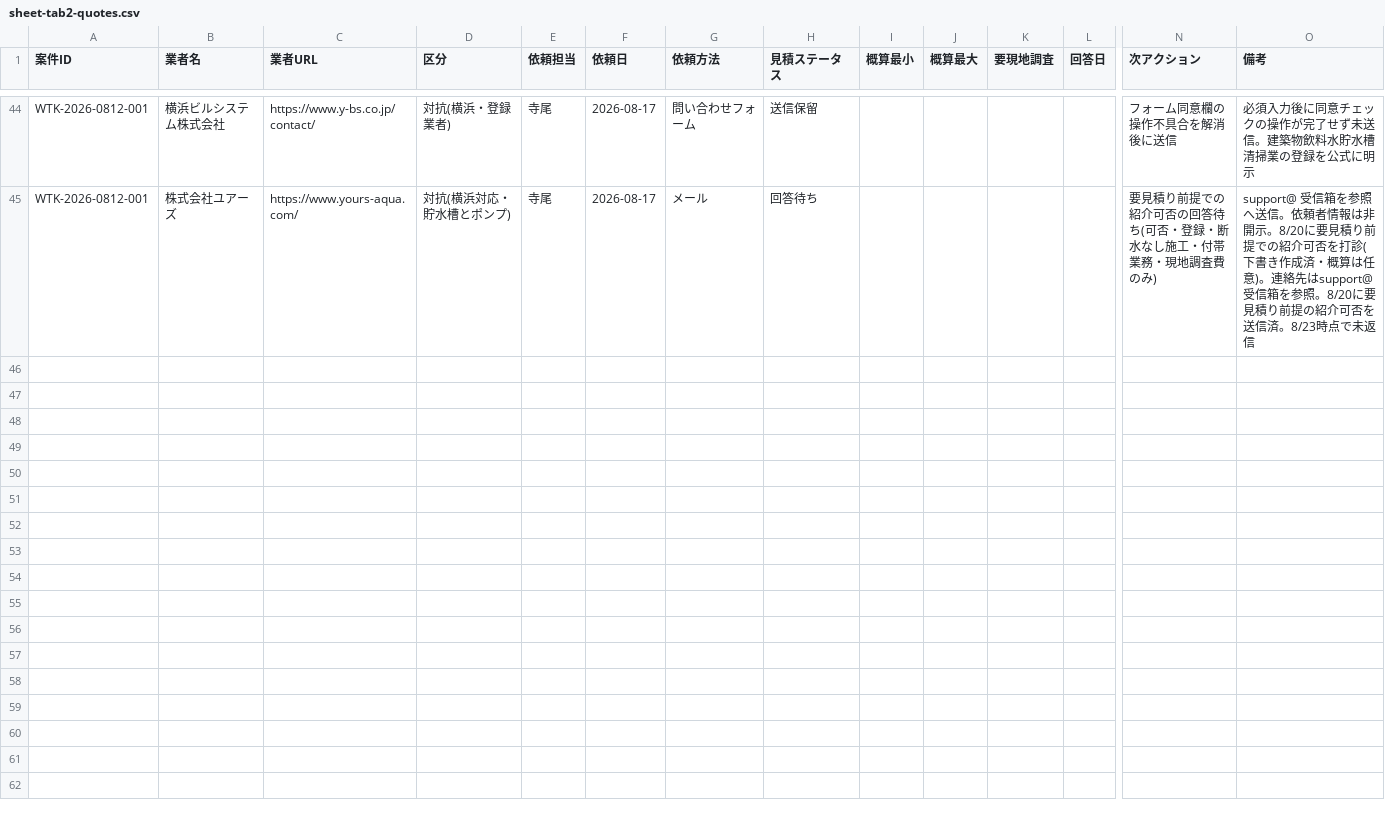
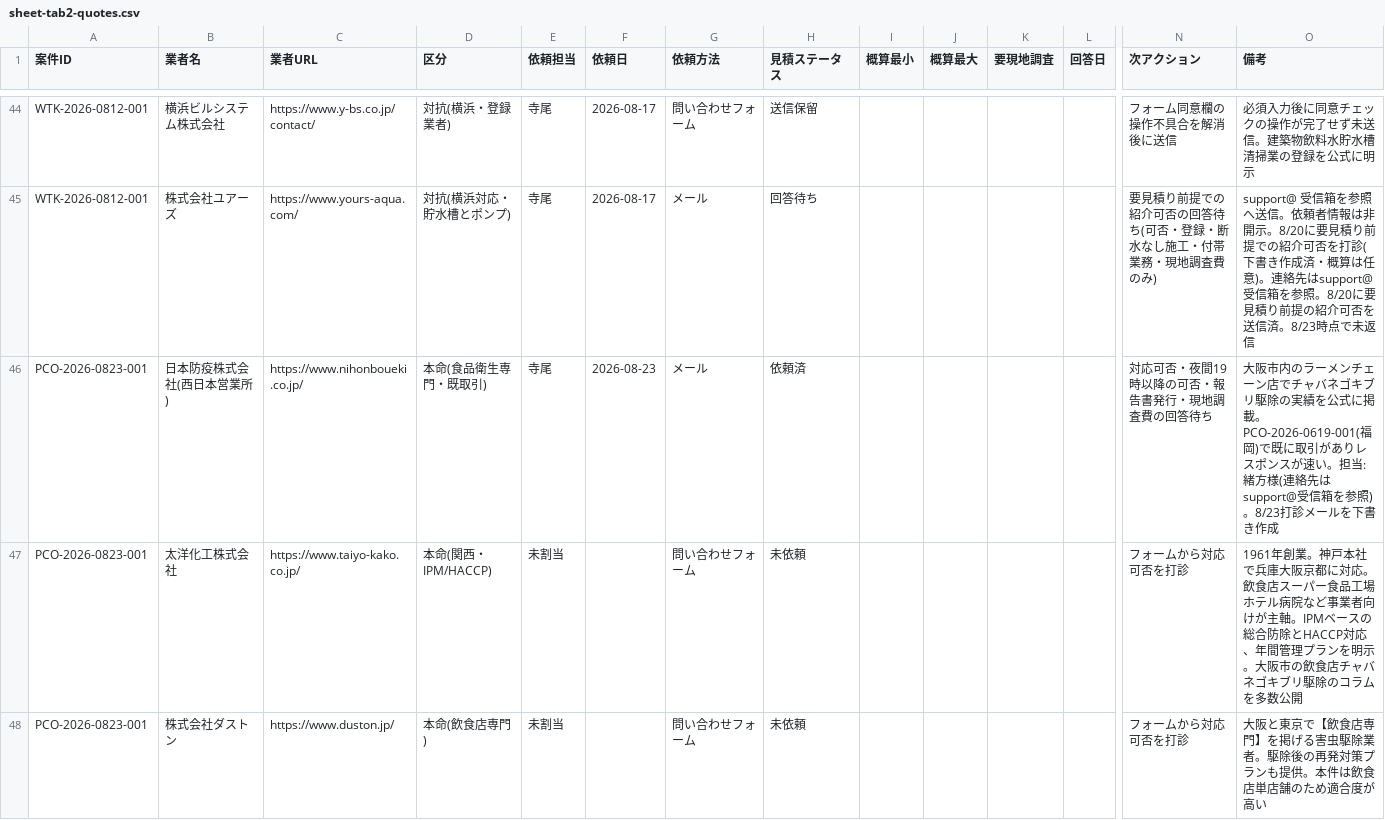
Before and after one commit to kkeisuke0407-crypto/local-support.jp, a CSV file: docs/sheet-tab2-quotes.csv, drawn as a sheet; only a part is shown, gaps mark what is left out; rows hold the shown columns only; the diff covers the shown part only; the diff names each change by its address in the sheet, - before the commit and + after, or states it on an @@ line.

```diff
--- a/docs/sheet-tab2-quotes.csv
+++ b/docs/sheet-tab2-quotes.csv
+row 46: PCO-2026-0823-001 | 日本防疫株式会社(西日本営業所) | https://www.nihonboueki.co.jp/ | 本命(食品衛生専門・既取引) | 寺尾 | 2026-08-23 | メール | 依頼済 |  |  |  |  | 対応可否・夜間19時以降の可否・報告書発行・現地調査費の回答待ち | 大阪市内のラーメンチェーン店でチャバネゴキブリ駆除の実績を公式に掲載。PCO-2026-0619-001(福岡)で既に取引がありレスポンスが速い。担当:緒方様(連絡先はsupport@受信箱を参照)。8/23打診メールを下書き作成
+row 47: PCO-2026-0823-001 | 太洋化工株式会社 | https://www.taiyo-kako.co.jp/ | 本命(関西・IPM/HACCP) | 未割当 |  | 問い合わせフォーム | 未依頼 |  |  |  |  | フォームから対応可否を打診 | 1961年創業。神戸本社で兵庫大阪京都に対応。飲食店スーパー食品工場ホテル病院など事業者向けが主軸。IPMベースの総合防除とHACCP対応、年間管理プランを明示。大阪市の飲食店チャバネゴキブリ駆除のコラムを多数公開
+row 48: PCO-2026-0823-001 | 株式会社ダストン | https://www.duston.jp/ | 本命(飲食店専門) | 未割当 |  | 問い合わせフォーム | 未依頼 |  |  |  |  | フォームから対応可否を打診 | 大阪と東京で【飲食店専門】を掲げる害虫駆除業者。駆除後の再発対策プランも提供。本件は飲食店単店舗のため適合度が高い
```
Also changed, not shown: 7 added rows elsewhere in this file, docs/sheet-tab1-cases.csv, 1 other file.
